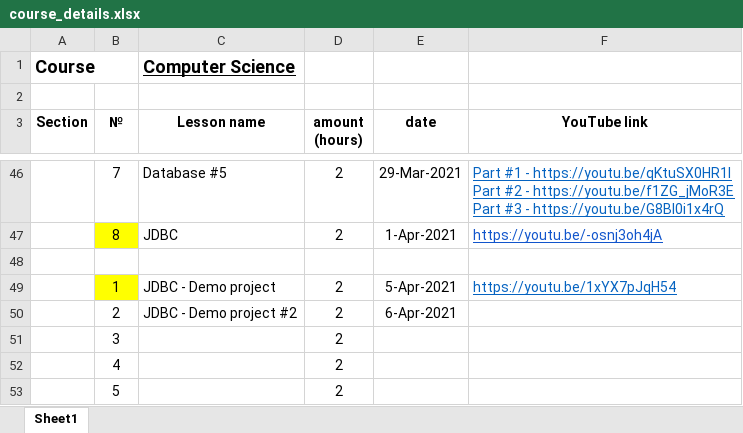
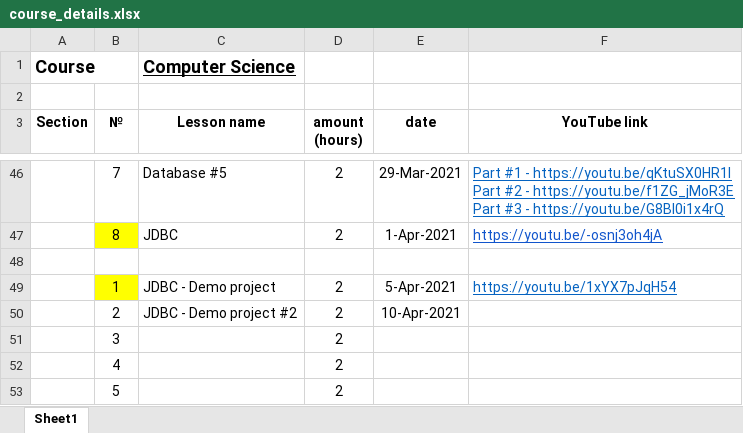
Before and after one commit to elvint14/java-course-2-classes, an Excel workbook: src/main/java/org/course/_syllabus/course_details.xlsx, sheet Sheet1, drawn as a sheet; only a part is shown, gaps mark what is left out; values as stored, in another font and other column widths than the file's, no borders; the diff names each change by its address in the sheet, - before the commit and + after, or states it on an @@ line.

Commit message:
lesson35 lesson code

```diff
--- a/src/main/java/org/course/_syllabus/course_details.xlsx (sheet Sheet1)
+++ b/src/main/java/org/course/_syllabus/course_details.xlsx (sheet Sheet1)
-E50 (date): 6-Apr-2021
+E50 (date): 10-Apr-2021
```
Also changed, not shown: 10 other files.
